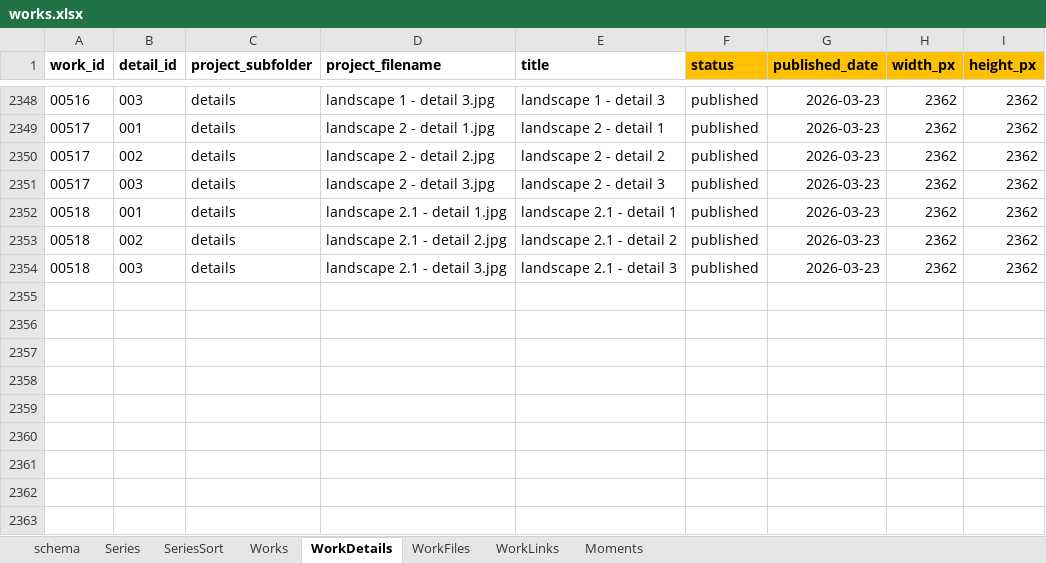
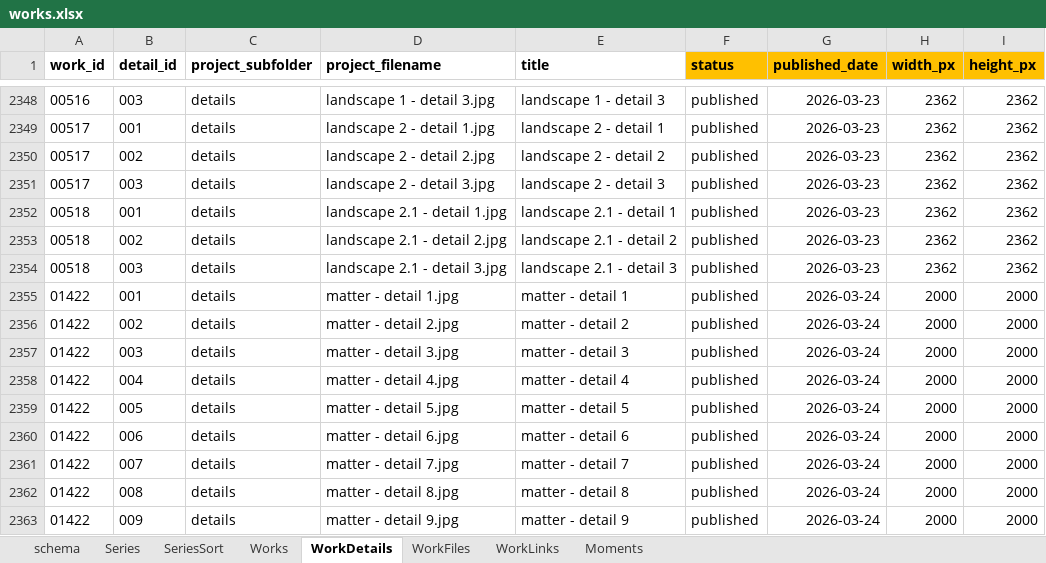
Before and after one commit to dotlineform/dotlineform-site, an Excel workbook: data/works.xlsx, sheet WorkDetails, drawn as a sheet; only a part is shown, gaps mark what is left out; values as stored, in another font and other column widths than the file's, no borders; the diff names each change by its address in the sheet, - before the commit and + after, or states it on an @@ line.

Commit message:
published work

```diff
--- a/data/works.xlsx (sheet WorkDetails)
+++ b/data/works.xlsx (sheet WorkDetails)
+row 2355: 01422 | 001 | details | matter - detail 1.jpg | matter - detail 1 | published | 2026-03-24 | 2000 | 2000
+row 2356: 01422 | 002 | details | matter - detail 2.jpg | matter - detail 2 | published | 2026-03-24 | 2000 | 2000
+row 2357: 01422 | 003 | details | matter - detail 3.jpg | matter - detail 3 | published | 2026-03-24 | 2000 | 2000
+row 2358: 01422 | 004 | details | matter - detail 4.jpg | matter - detail 4 | published | 2026-03-24 | 2000 | 2000
+row 2359: 01422 | 005 | details | matter - detail 5.jpg | matter - detail 5 | published | 2026-03-24 | 2000 | 2000
+row 2360: 01422 | 006 | details | matter - detail 6.jpg | matter - detail 6 | published | 2026-03-24 | 2000 | 2000
+row 2361: 01422 | 007 | details | matter - detail 7.jpg | matter - detail 7 | published | 2026-03-24 | 2000 | 2000
+row 2362: 01422 | 008 | details | matter - detail 8.jpg | matter - detail 8 | published | 2026-03-24 | 2000 | 2000
+row 2363: 01422 | 009 | details | matter - detail 9.jpg | matter - detail 9 | published | 2026-03-24 | 2000 | 2000
```
Also changed, not shown: sheet Works, sheet Series, 58 other files.
